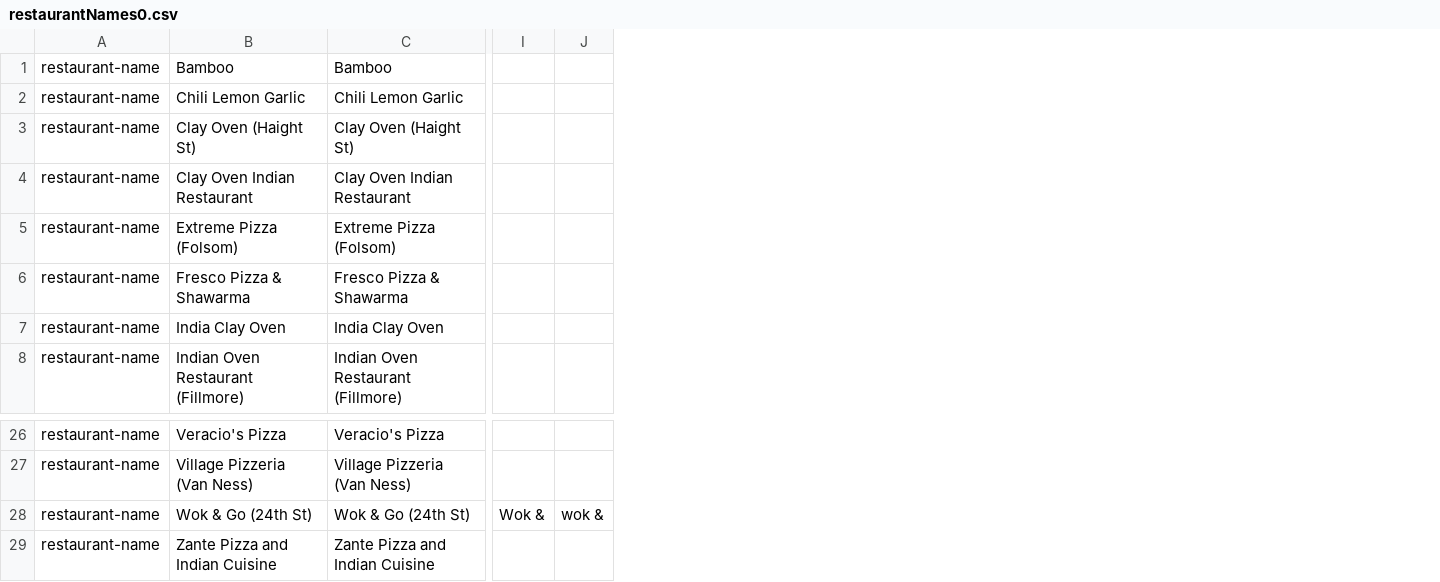
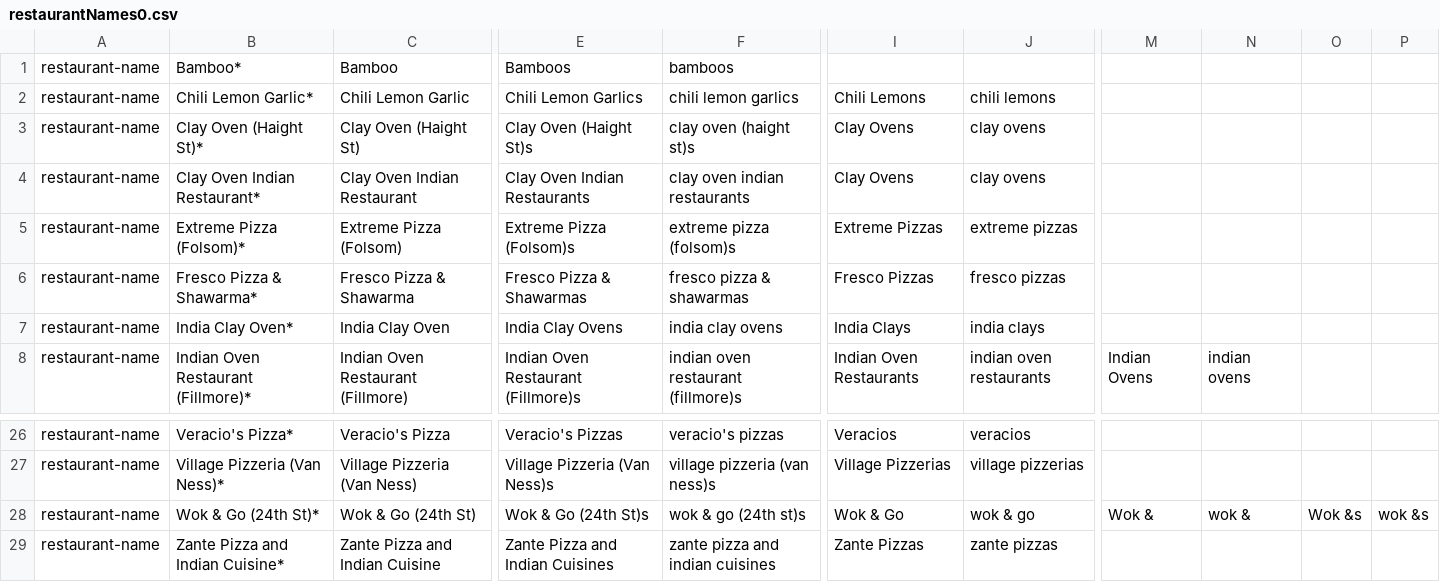
Before and after one commit to mithunm93/lil-delhi-alfred, a CSV file: data/csv/restaurantNames0.csv, drawn as a sheet; only a part is shown, gaps mark what is left out; removed rows and columns are numbered as before the commit, all else as after; the diff covers the shown part only; the diff names each change by its address in the sheet, - before the commit and + after, or states it on an @@ line.

Commit message:
Adjust Watson entities
- an END_TOKEN (*) has been added to all values. This is because some names on seamless
are followed by a space. When these names are uploaded to watson, it truncates the space,
so when a synonym is recognized, the value without the space is what is returned. Because
CasperJS is very exact on what constitutes a click "match", this causes issues. To remedy
this problem, I'm appending a token to the end of the value, which I will strip out upon
receiving the value back from Watson.

- Removed the two words regex for options and menu items because it was registering for
phrases that weren't even meant to be orders. I think I'll add a separate file that we
can add one off abbreviations for certain items instead of trying to force that with this
regex.

- Filter out short synonyms, we want at least 3 characters, to avoid overlap with random
phrases.

```diff
--- a/data/csv/restaurantNames0.csv
+++ b/data/csv/restaurantNames0.csv
-column B, rows 1-8: Bamboo | Chili Lemon Garlic | Clay Oven (Haight St) | Clay Oven Indian Restaurant | Extreme Pizza (Folsom) | Fresco Pizza & Shawarma | India Clay Oven | Indian Oven Restaurant (Fillmore); rows 26-29: Veracio's Pizza | Village Pizzeria (Van Ness) | Wok & Go (24th St) | Zante Pizza and Indian Cuisine
+column B, rows 1-8: Bamboo* | Chili Lemon Garlic* | Clay Oven (Haight St)* | Clay Oven Indian Restaurant* | Extreme Pizza (Folsom)* | Fresco Pizza & Shawarma* | India Clay Oven* | Indian Oven Restaurant (Fillmore)*; rows 26-29: Veracio's Pizza* | Village Pizzeria (Van Ness)* | Wok & Go (24th St)* | Zante Pizza and Indian Cuisine*
+column E, rows 1-8: Bamboos | Chili Lemon Garlics | Clay Oven (Haight St)s | Clay Oven Indian Restaurants | Extreme Pizza (Folsom)s | Fresco Pizza & Shawarmas | India Clay Ovens | Indian Oven Restaurant (Fillmore)s; rows 26-29: Veracio's Pizzas | Village Pizzeria (Van Ness)s | Wok & Go (24th St)s | Zante Pizza and Indian Cuisines
+column F, rows 1-8: bamboos | chili lemon garlics | clay oven (haight st)s | clay oven indian restaurants | extreme pizza (folsom)s | fresco pizza & shawarmas | india clay ovens | indian oven restaurant (fillmore)s; rows 26-29: veracio's pizzas | village pizzeria (van ness)s | wok & go (24th st)s | zante pizza and indian cuisines
+column I, rows 2-8: Chili Lemons | Clay Ovens | Clay Ovens | Extreme Pizzas | Fresco Pizzas | India Clays | Indian Oven Restaurants; rows 26-29: Veracios | Village Pizzerias | Wok & Go | Zante Pizzas
+column J, rows 2-8: chili lemons | clay ovens | clay ovens | extreme pizzas | fresco pizzas | india clays | indian oven restaurants; rows 26-29: veracios | village pizzerias | wok & go | zante pizzas
-column I, row 28: Wok &
-column J, row 28: wok &
+column M, row 8: Indian Ovens; row 28: Wok &
+column N, row 8: indian ovens; row 28: wok &
+column O, row 28: Wok &s
+column P, row 28: wok &s
```
Also changed, not shown: 2 edited cells elsewhere in this file, 12 other files.
